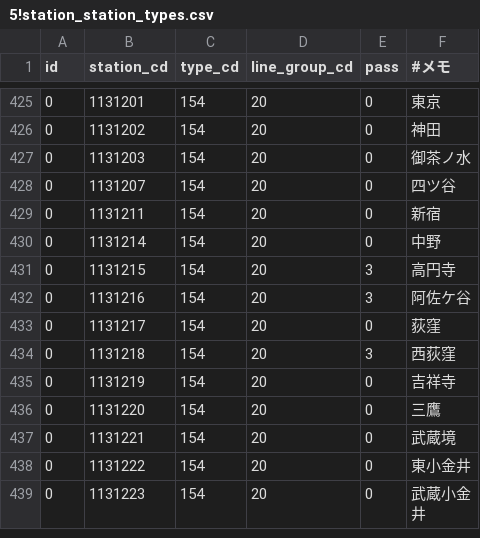
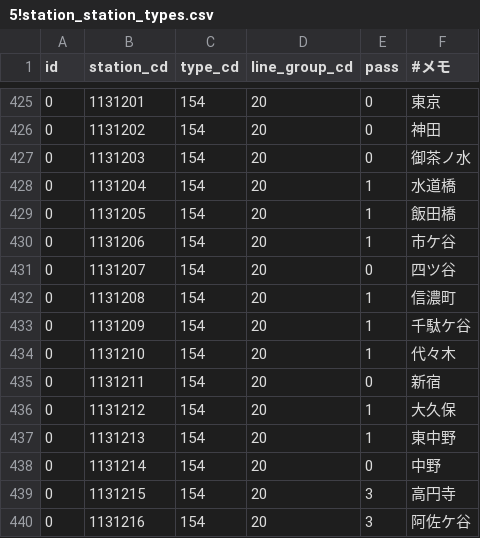
Before and after one commit to TrainLCD/StationAPI, a CSV file: data/5!station_station_types.csv, drawn as a sheet; only a part is shown, gaps mark what is left out; the shorter side is filled out with more unchanged rows.

```diff
--- a/data/5!station_station_types.csv
+++ b/data/5!station_station_types.csv
@@ -427,4 +427,12 @@ id,station_cd,type_cd,line_group_cd,pass,#メモ
 0,1131203,154,20,0,御茶ノ水
+0,1131204,154,20,1,水道橋
+0,1131205,154,20,1,飯田橋
+0,1131206,154,20,1,市ケ谷
 0,1131207,154,20,0,四ツ谷
+0,1131208,154,20,1,信濃町
+0,1131209,154,20,1,千駄ケ谷
+0,1131210,154,20,1,代々木
 0,1131211,154,20,0,新宿
+0,1131212,154,20,1,大久保
+0,1131213,154,20,1,東中野
 0,1131214,154,20,0,中野
```
Also changed, not shown: 1 other file.
